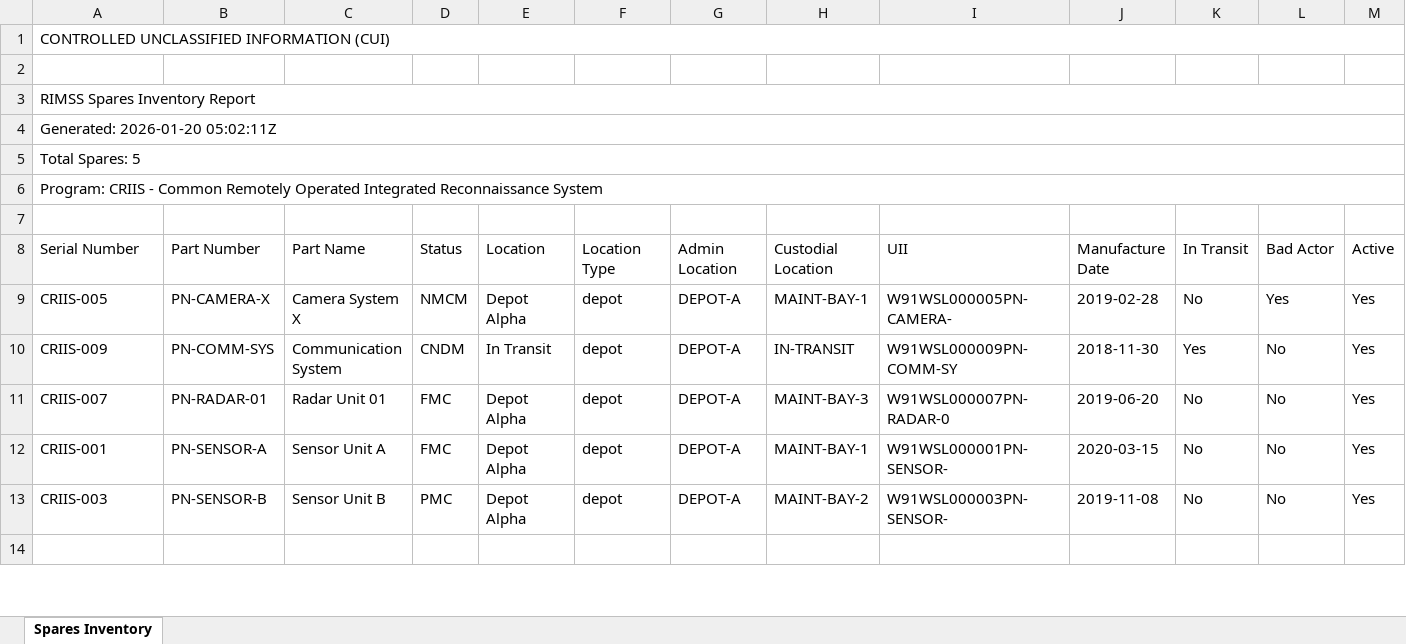
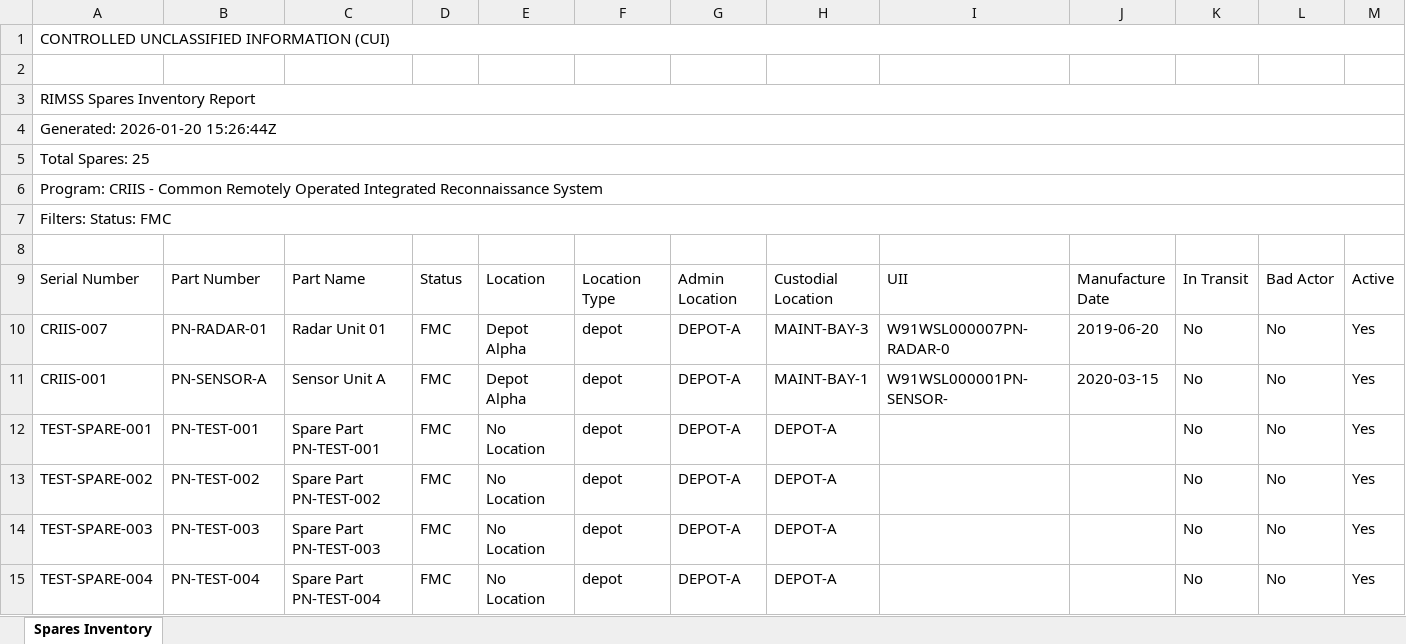
Before and after one commit to jbunji/RIMSS-autocoder, an Excel workbook: .playwright-mcp/CUI-Spares-20260120.xlsx, sheet Spares Inventory, drawn as a sheet; only a part is shown; the shorter side is filled out with more unchanged rows; values as stored, in another font and other column widths than the file's, no borders; removed rows and columns are numbered as before the commit, all else as after; rows hold the shown columns only; the diff covers the shown part only; the diff names each change by its address in the sheet, - before the commit and + after, or states it on an @@ line.

```diff
--- a/.playwright-mcp/CUI-Spares-20260120.xlsx (sheet Spares Inventory)
+++ b/.playwright-mcp/CUI-Spares-20260120.xlsx (sheet Spares Inventory)
-A4: Generated: 2026-01-20 05:02:11Z
+A4: Generated: 2026-01-20 15:26:44Z
-A5: Total Spares: 5
+A5: Total Spares: 25
+row 7: Filters: Status: FMC
-row 9: CRIIS-005 | PN-CAMERA-X | Camera System X | NMCM | Depot Alpha | depot | DEPOT-A | MAINT-BAY-1 | W91WSL000005PN-CAMERA- | 2019-02-28 | No | Yes | Yes
-row 10: CRIIS-009 | PN-COMM-SYS | Communication System | CNDM | In Transit | depot | DEPOT-A | IN-TRANSIT | W91WSL000009PN-COMM-SY | 2018-11-30 | Yes | No | Yes
-row 13: CRIIS-003 | PN-SENSOR-B | Sensor Unit B | PMC | Depot Alpha | depot | DEPOT-A | MAINT-BAY-2 | W91WSL000003PN-SENSOR- | 2019-11-08 | No | No | Yes
+row 12: TEST-SPARE-001 | PN-TEST-001 | Spare Part PN-TEST-001 | FMC | No Location | depot | DEPOT-A | DEPOT-A |  |  | No | No | Yes
+row 13: TEST-SPARE-002 | PN-TEST-002 | Spare Part PN-TEST-002 | FMC | No Location | depot | DEPOT-A | DEPOT-A |  |  | No | No | Yes
+row 14: TEST-SPARE-003 | PN-TEST-003 | Spare Part PN-TEST-003 | FMC | No Location | depot | DEPOT-A | DEPOT-A |  |  | No | No | Yes
+row 15: TEST-SPARE-004 | PN-TEST-004 | Spare Part PN-TEST-004 | FMC | No Location | depot | DEPOT-A | DEPOT-A |  |  | No | No | Yes
```
Also changed, not shown: 19 added rows elsewhere in this sheet, .playwright-mcp/CUI-Assets-20260120.xlsx, 26 other files.
